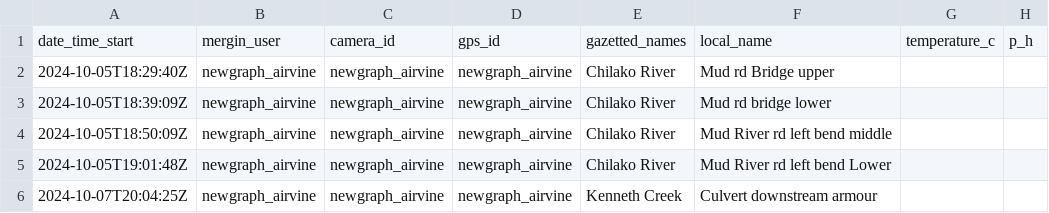
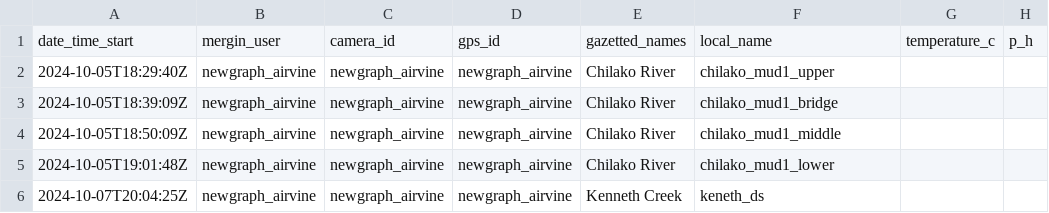
Before and after one commit to NewGraphEnvironment/restoration_wedzin_kwa_2024, a CSV file: data/backup/form_fiss_site_fraser_2024.csv, drawn as a sheet; only a part is shown; the diff names each change by its address in the sheet, - before the commit and + after, or states it on an @@ line.

```diff
--- a/data/backup/form_fiss_site_fraser_2024.csv
+++ b/data/backup/form_fiss_site_fraser_2024.csv
-F2: Mud rd Bridge upper
+F2: chilako_mud1_upper
-F3: Mud rd bridge lower
+F3: chilako_mud1_bridge
-F4: Mud River rd left bend middle
+F4: chilako_mud1_middle
-F5: Mud River rd left bend Lower
+F5: chilako_mud1_lower
-F6: Culvert downstream armour
+F6: keneth_ds
```
Also changed, not shown: data/backup/form_fiss_site_2024.csv, data/backup/form_monitoring_ree_2024.csv, 14 other files.
